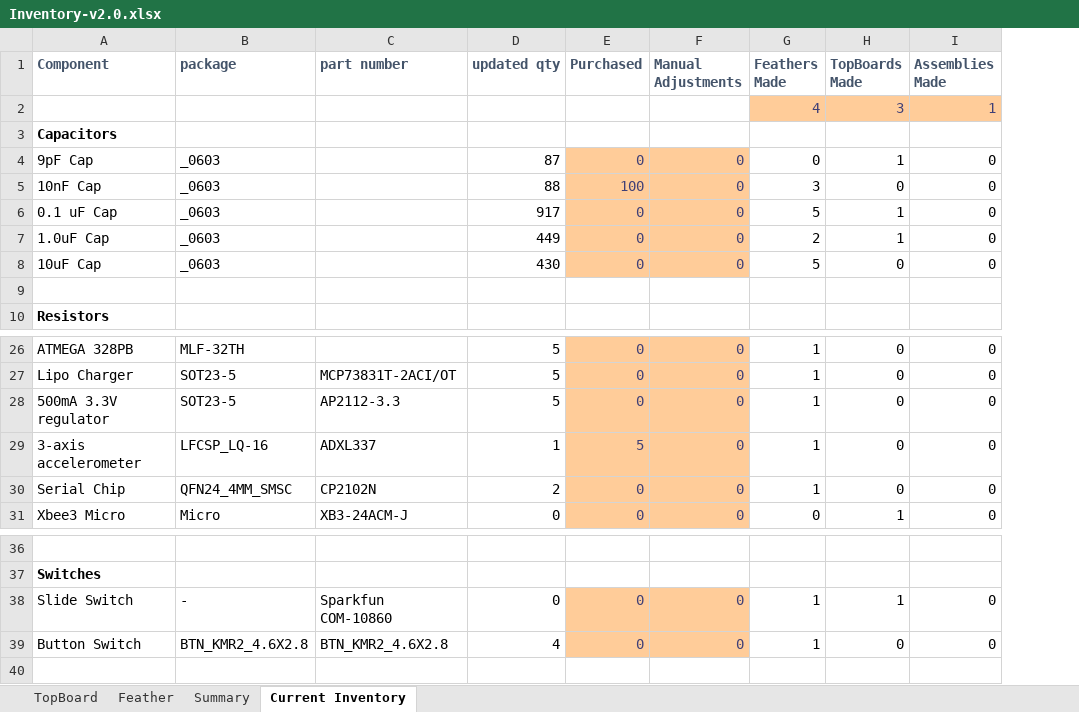
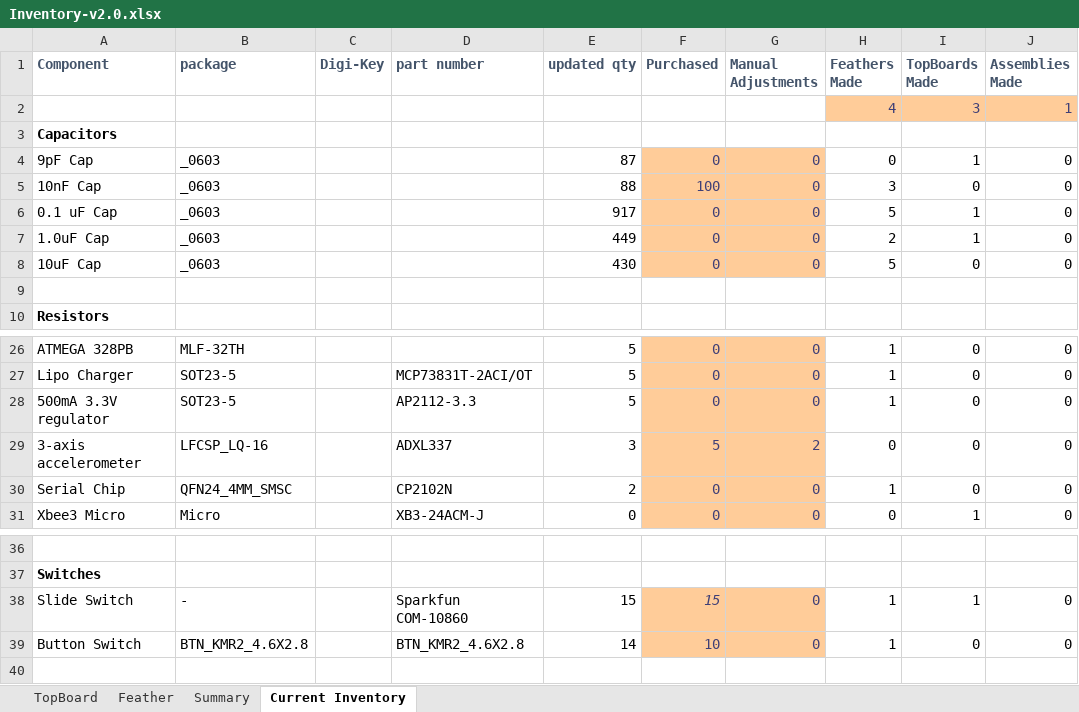
Before and after one commit to asamland/NU-Smarticle, an Excel workbook: NU-Smarticle PCB Design/BOMs/Inventory-v2.0.xlsx, sheet Current Inventory, drawn as a sheet; only a part is shown, gaps mark what is left out; values as stored, in another font and other column widths than the file's, no borders; addresses are those after the commit; the diff names each change by its address in the sheet, - before the commit and + after, or states it on an @@ line.

```diff
--- a/NU-Smarticle PCB Design/BOMs/Inventory-v2.0.xlsx (sheet Current Inventory)
+++ b/NU-Smarticle PCB Design/BOMs/Inventory-v2.0.xlsx (sheet Current Inventory)
+column C (Digi-Key), empty
-E29 (updated qty): 1
+E29 (updated qty): 3
-G29 (Manual Adjustments): 0
+G29 (Manual Adjustments): 2
-H29 (Feathers Made): 1
+H29 (Feathers Made): 0
-E38 (updated qty): 0
+E38 (updated qty): 15
-F38 (Purchased): 0
+F38 (Purchased): 15
-F38 italic: off
+F38 italic: on
-E39 (updated qty): 4
+E39 (updated qty): 14
-F39 (Purchased): 0
+F39 (Purchased): 10
```
Also changed, not shown: formulas that keep their value, 3 other files.
